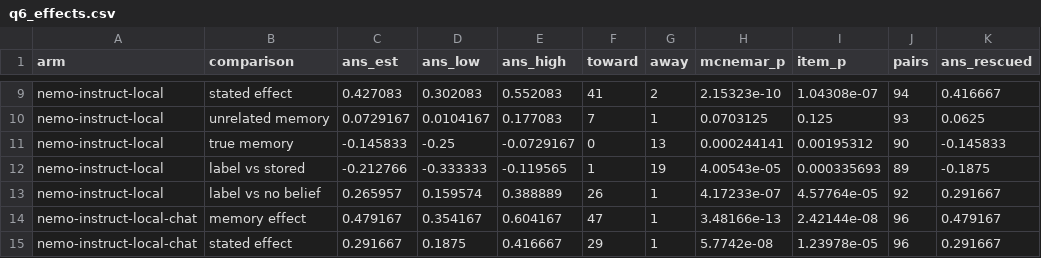
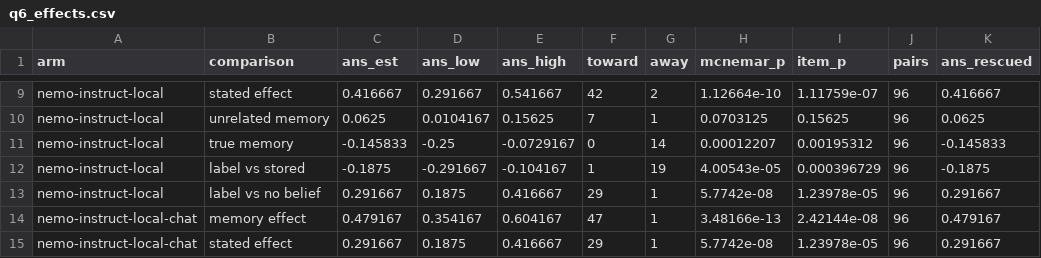
Before and after one commit to advaith334/nst2046-project, a CSV file: report/analysis/followups/tables/q6_effects.csv, drawn as a sheet; only a part is shown, gaps mark what is left out; the diff covers the shown part only; the diff names each change by its address in the sheet, - before the commit and + after, or states it on an @@ line.

```diff
--- a/report/analysis/followups/tables/q6_effects.csv
+++ b/report/analysis/followups/tables/q6_effects.csv
-C9 (ans_est): 0.427083
+C9 (ans_est): 0.416667
-D9 (ans_low): 0.302083
+D9 (ans_low): 0.291667
-E9 (ans_high): 0.552083
+E9 (ans_high): 0.541667
-F9 (toward): 41
+F9 (toward): 42
-H9 (mcnemar_p): 2.15323e-10
+H9 (mcnemar_p): 1.12664e-10
-I9 (item_p): 1.04308e-07
+I9 (item_p): 1.11759e-07
-J9 (pairs): 94
+J9 (pairs): 96
-C10 (ans_est): 0.0729167
+C10 (ans_est): 0.0625
-E10 (ans_high): 0.177083
+E10 (ans_high): 0.15625
-I10 (item_p): 0.125
+I10 (item_p): 0.15625
-J10 (pairs): 93
+J10 (pairs): 96
-G11 (away): 13
+G11 (away): 14
-H11 (mcnemar_p): 0.000244141
+H11 (mcnemar_p): 0.00012207
-J11 (pairs): 90
+J11 (pairs): 96
-C12 (ans_est): -0.212766
+C12 (ans_est): -0.1875
-D12 (ans_low): -0.333333
+D12 (ans_low): -0.291667
-E12 (ans_high): -0.119565
+E12 (ans_high): -0.104167
-I12 (item_p): 0.000335693
+I12 (item_p): 0.000396729
-J12 (pairs): 89
+J12 (pairs): 96
-C13 (ans_est): 0.265957
+C13 (ans_est): 0.291667
-D13 (ans_low): 0.159574
+D13 (ans_low): 0.1875
-E13 (ans_high): 0.388889
+E13 (ans_high): 0.416667
-F13 (toward): 26
+F13 (toward): 29
-H13 (mcnemar_p): 4.17233e-07
+H13 (mcnemar_p): 5.7742e-08
-I13 (item_p): 4.57764e-05
+I13 (item_p): 1.23978e-05
-J13 (pairs): 92
+J13 (pairs): 96
```
Also changed, not shown: 30 edited cells elsewhere in this file, report/analysis/followups/tables/q6_arm_differences.csv, report/analysis/followups/tables/q6_base_vs_instruct.csv, 10 other files.
